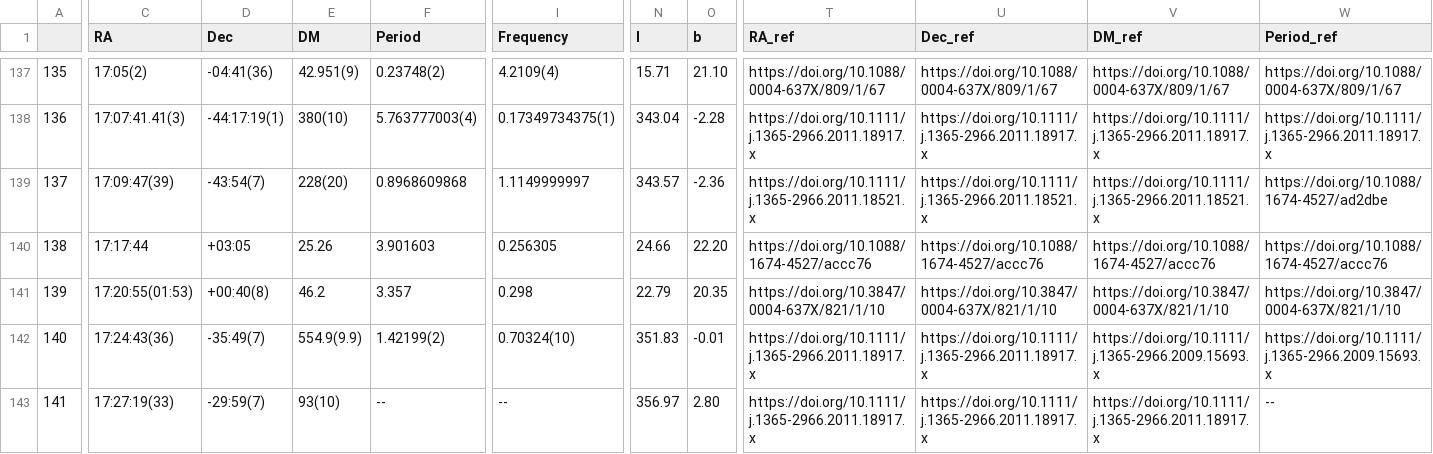
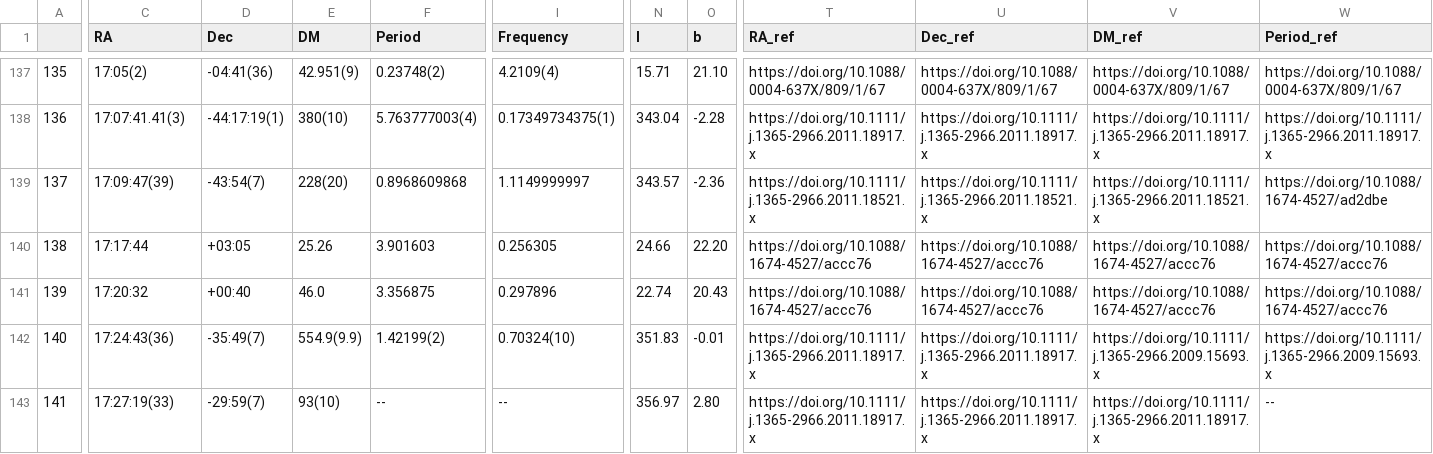
Before and after one commit to rratalog/rratalog, a CSV file: rratalog.csv, drawn as a sheet; only a part is shown, gaps mark what is left out; the diff covers the shown part only; the diff names each change by its address in the sheet, - before the commit and + after, or states it on an @@ line.

```diff
--- a/rratalog.csv
+++ b/rratalog.csv
-C141 (RA): 17:20:55(01:53)
+C141 (RA): 17:20:32
-D141 (Dec): +00:40(8)
+D141 (Dec): +00:40
-E141 (DM): 46.2
+E141 (DM): 46.0
-F141 (Period): 3.357
+F141 (Period): 3.356875
-I141 (Frequency): 0.298
+I141 (Frequency): 0.297896
-N141 (l): 22.79
+N141 (l): 22.74
-O141 (b): 20.35
+O141 (b): 20.43
-T141 (RA_ref): https://doi.org/10.3847/0004-637X/821/1/10
+T141 (RA_ref): https://doi.org/10.1088/1674-4527/accc76
-U141 (Dec_ref): https://doi.org/10.3847/0004-637X/821/1/10
+U141 (Dec_ref): https://doi.org/10.1088/1674-4527/accc76
-V141 (DM_ref): https://doi.org/10.3847/0004-637X/821/1/10
+V141 (DM_ref): https://doi.org/10.1088/1674-4527/accc76
-W141 (Period_ref): https://doi.org/10.3847/0004-637X/821/1/10
+W141 (Period_ref): https://doi.org/10.1088/1674-4527/accc76
```
Also changed, not shown: 3 edited cells elsewhere in this file, rratalog2.csv, 2 other files.
